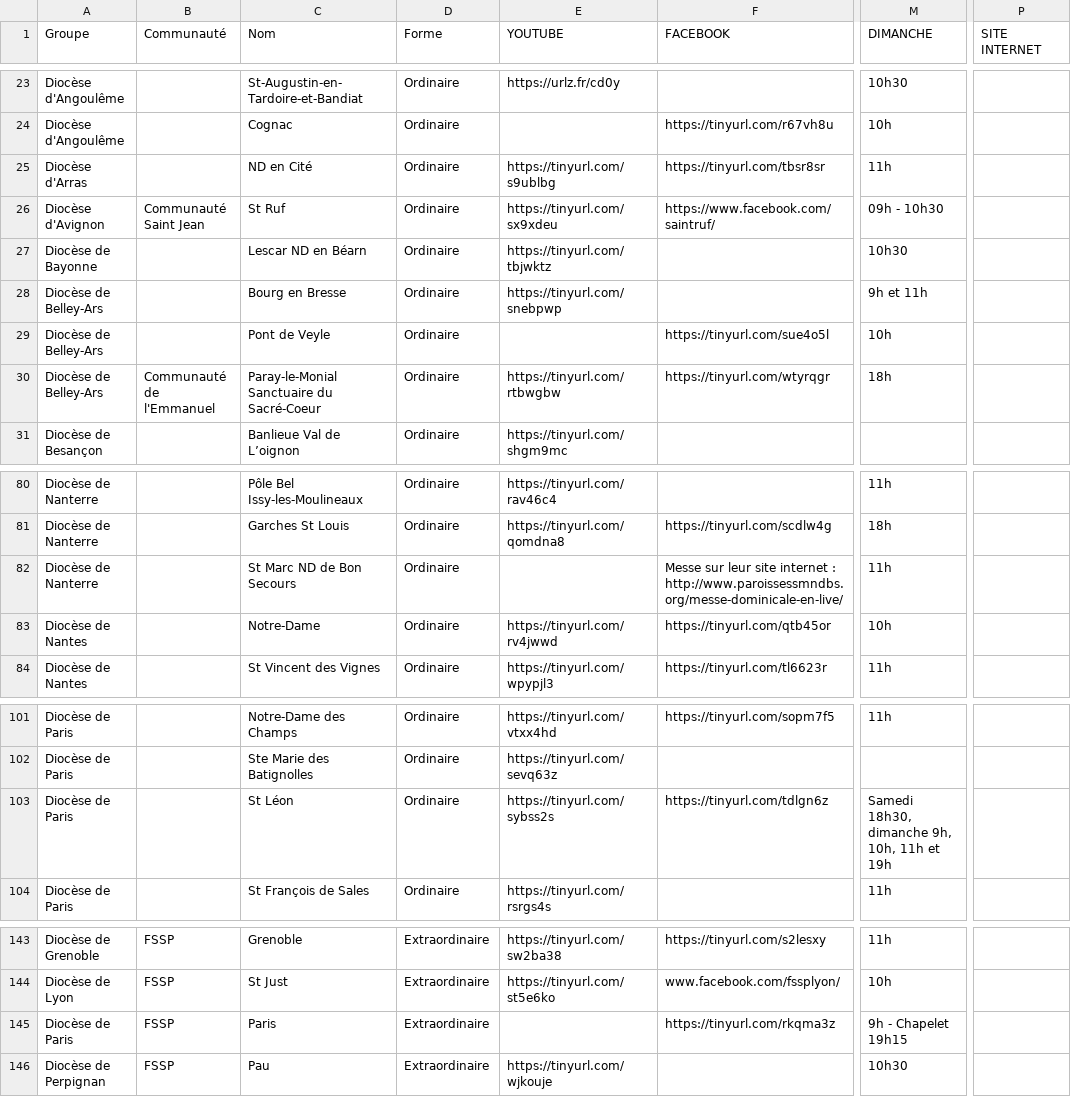
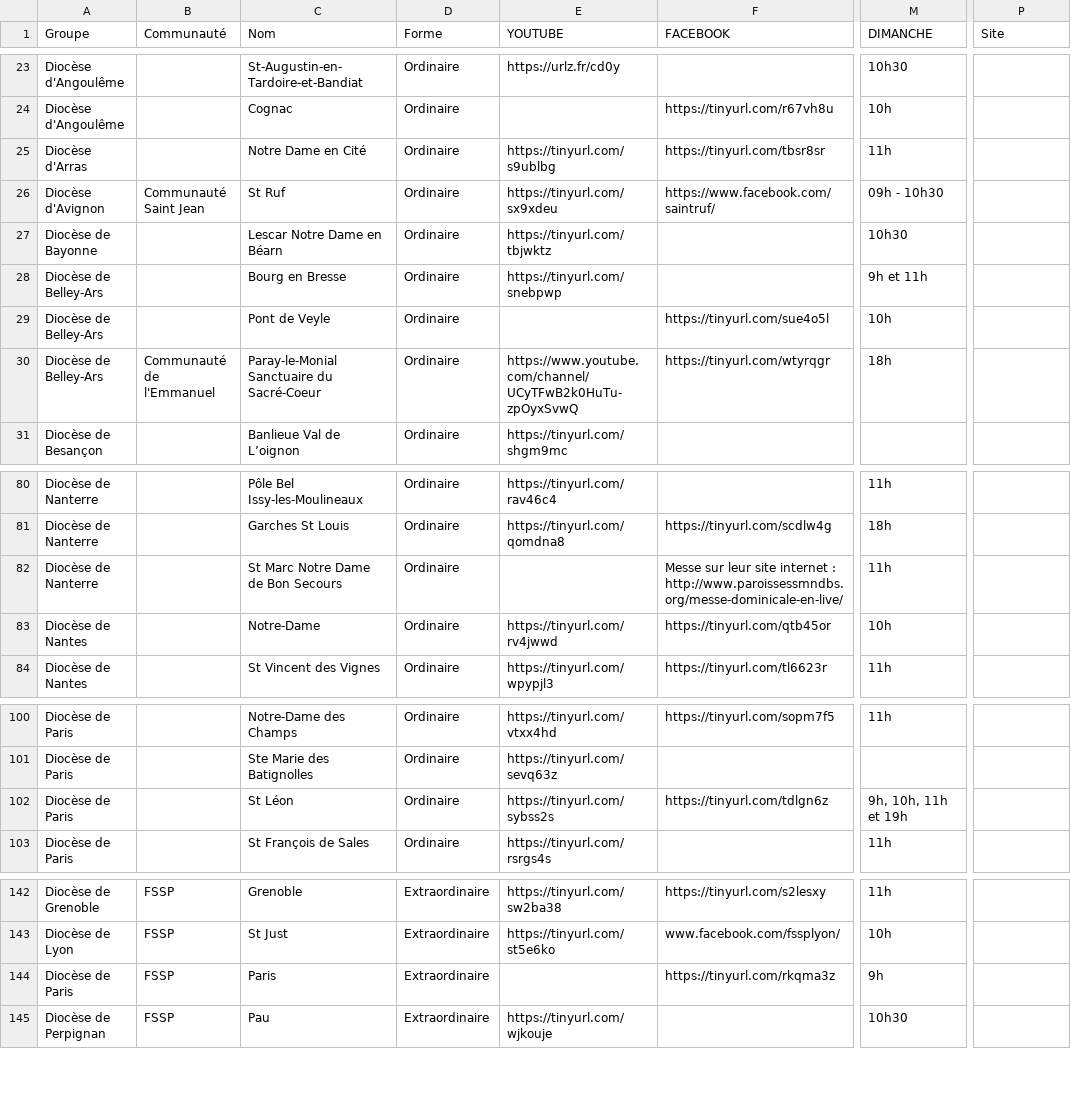
Before and after one commit to chretiens-en-confinement/website, a CSV file: src/data/messes-en-direct.csv, drawn as a sheet; only a part is shown, gaps mark what is left out; addresses are those after the commit; the diff covers the shown part only; the diff names each change by its address in the sheet, - before the commit and + after, or states it on an @@ line.

```diff
--- a/src/data/messes-en-direct.csv
+++ b/src/data/messes-en-direct.csv
-P1: SITE INTERNET
+P1: Site
-C25 (Nom): ND en Cité
+C25 (Nom): Notre Dame en Cité
-C27 (Nom): Lescar ND en Béarn
+C27 (Nom): Lescar Notre Dame en Béarn
-E30 (YOUTUBE): https://tinyurl.com/rtbwgbw
+E30 (YOUTUBE): https://www.youtube.com/channel/UCyTFwB2k0HuTu-zpOyxSvwQ
-C82 (Nom): St Marc ND de Bon Secours
+C82 (Nom): St Marc Notre Dame de Bon Secours
-M102 (DIMANCHE): Samedi 18h30, dimanche 9h, 10h, 11h et 19h
+M102 (DIMANCHE): 9h, 10h, 11h et 19h
-M144 (DIMANCHE): 9h - Chapelet 19h15
+M144 (DIMANCHE): 9h
```
Also changed, not shown: 13 added rows, 1 removed row and 9 edited cells elsewhere in this file, 4 other files.
